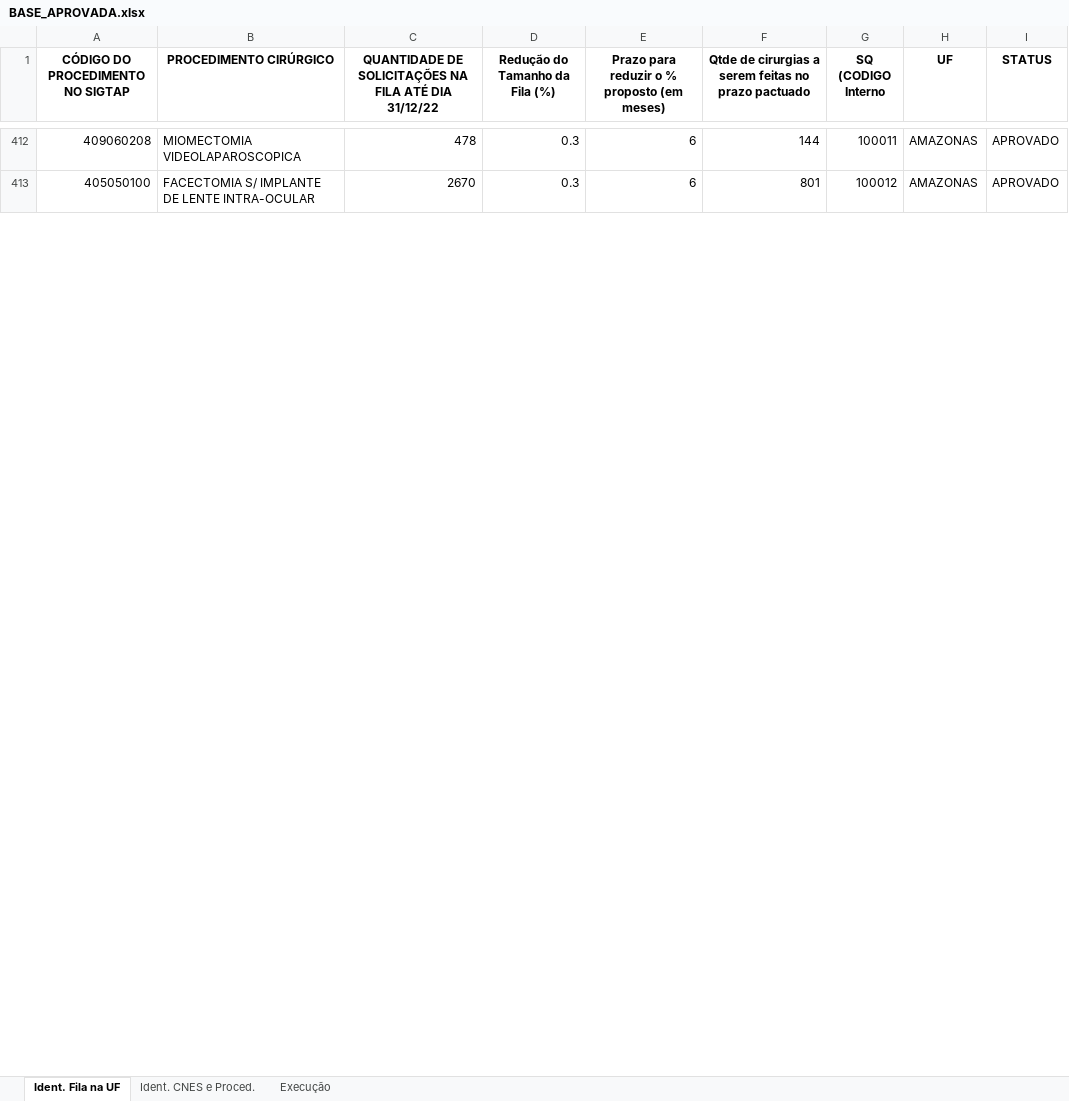
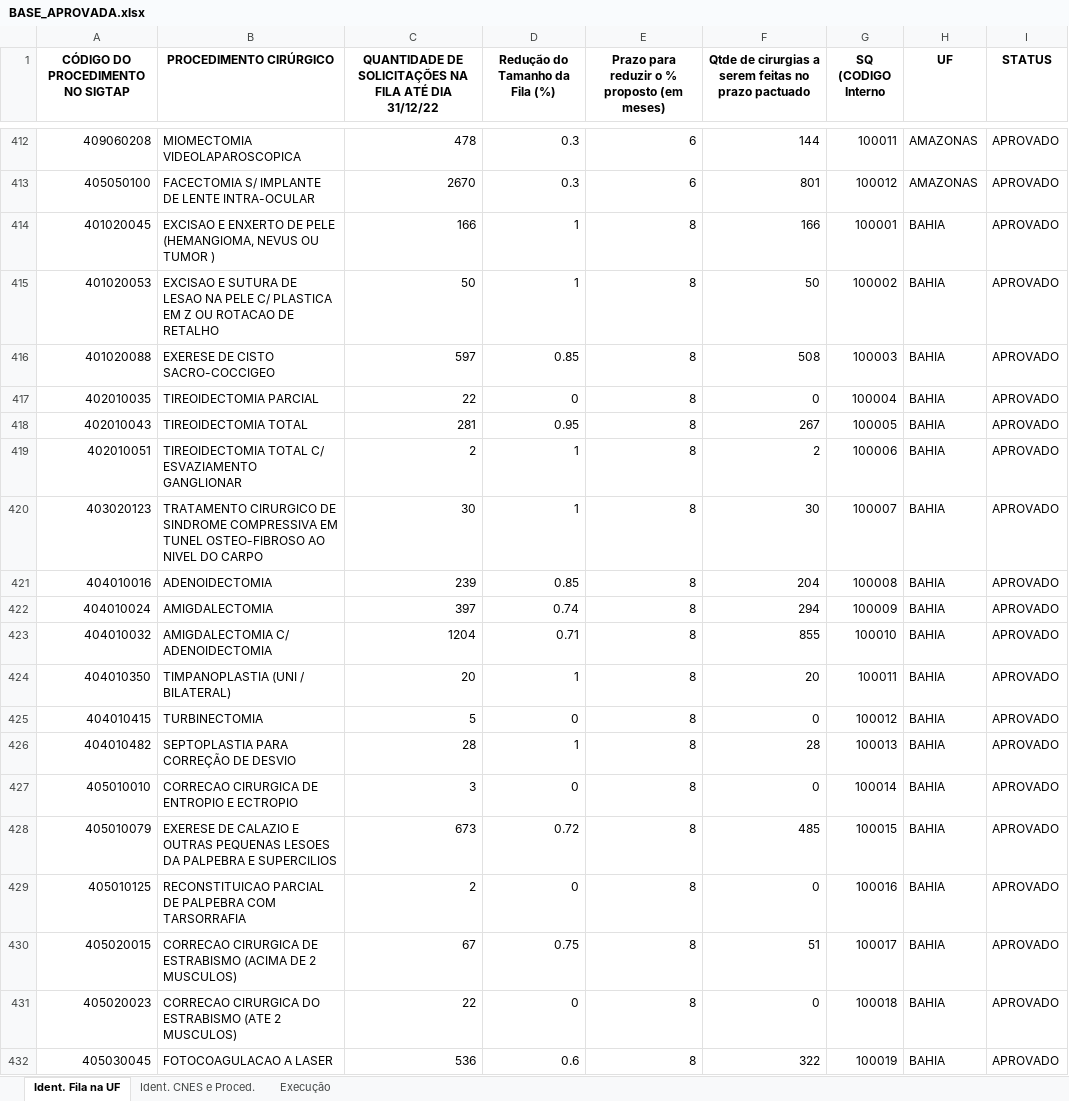
Before and after one commit to otavioaugust1/CONSOLIDACAO_PORTARIA_90, an Excel workbook: PLANILHA/BASE_APROVADA.xlsx, sheet Ident. Fila na UF, drawn as a sheet; only a part is shown, gaps mark what is left out; values as stored, in another font and other column widths than the file's, no borders; the diff covers the shown part only; the diff names each change by its address in the sheet, - before the commit and + after, or states it on an @@ line.

```diff
--- a/PLANILHA/BASE_APROVADA.xlsx (sheet Ident. Fila na UF)
+++ b/PLANILHA/BASE_APROVADA.xlsx (sheet Ident. Fila na UF)
+row 414: 401020045 | EXCISAO E ENXERTO DE PELE (HEMANGIOMA, NEVUS OU TUMOR ) | 166 | 1 | 8 | 166 | 100001 | BAHIA | APROVADO
+row 415: 401020053 | EXCISAO E SUTURA DE LESAO NA PELE C/ PLASTICA EM Z OU ROTACAO DE RETALHO | 50 | 1 | 8 | 50 | 100002 | BAHIA | APROVADO
+row 416: 401020088 | EXERESE DE CISTO SACRO-COCCIGEO | 597 | 0.85 | 8 | 508 | 100003 | BAHIA | APROVADO
+row 417: 402010035 | TIREOIDECTOMIA PARCIAL | 22 | 0 | 8 | 0 | 100004 | BAHIA | APROVADO
+row 418: 402010043 | TIREOIDECTOMIA TOTAL | 281 | 0.95 | 8 | 267 | 100005 | BAHIA | APROVADO
+row 419: 402010051 | TIREOIDECTOMIA TOTAL C/ ESVAZIAMENTO GANGLIONAR | 2 | 1 | 8 | 2 | 100006 | BAHIA | APROVADO
+row 420: 403020123 | TRATAMENTO CIRURGICO DE SINDROME COMPRESSIVA EM TUNEL OSTEO-FIBROSO AO NIVEL DO CARPO | 30 | 1 | 8 | 30 | 100007 | BAHIA | APROVADO
+row 421: 404010016 | ADENOIDECTOMIA | 239 | 0.85 | 8 | 204 | 100008 | BAHIA | APROVADO
+row 422: 404010024 | AMIGDALECTOMIA | 397 | 0.74 | 8 | 294 | 100009 | BAHIA | APROVADO
+row 423: 404010032 | AMIGDALECTOMIA C/ ADENOIDECTOMIA | 1204 | 0.71 | 8 | 855 | 100010 | BAHIA | APROVADO
+row 424: 404010350 | TIMPANOPLASTIA (UNI / BILATERAL) | 20 | 1 | 8 | 20 | 100011 | BAHIA | APROVADO
+row 425: 404010415 | TURBINECTOMIA | 5 | 0 | 8 | 0 | 100012 | BAHIA | APROVADO
+row 426: 404010482 | SEPTOPLASTIA PARA CORREÇÃO DE DESVIO | 28 | 1 | 8 | 28 | 100013 | BAHIA | APROVADO
+row 427: 405010010 | CORRECAO CIRURGICA DE ENTROPIO E ECTROPIO | 3 | 0 | 8 | 0 | 100014 | BAHIA | APROVADO
+row 428: 405010079 | EXERESE DE CALAZIO E OUTRAS PEQUENAS LESOES DA PALPEBRA E SUPERCILIOS | 673 | 0.72 | 8 | 485 | 100015 | BAHIA | APROVADO
+row 429: 405010125 | RECONSTITUICAO PARCIAL DE PALPEBRA COM TARSORRAFIA | 2 | 0 | 8 | 0 | 100016 | BAHIA | APROVADO
+row 430: 405020015 | CORRECAO CIRURGICA DE ESTRABISMO (ACIMA DE 2 MUSCULOS) | 67 | 0.75 | 8 | 51 | 100017 | BAHIA | APROVADO
+row 431: 405020023 | CORRECAO CIRURGICA DO ESTRABISMO (ATE 2 MUSCULOS) | 22 | 0 | 8 | 0 | 100018 | BAHIA | APROVADO
+row 432: 405030045 | FOTOCOAGULACAO A LASER | 536 | 0.6 | 8 | 322 | 100019 | BAHIA | APROVADO
```
Also changed, not shown: 133 added rows elsewhere in this sheet, sheet Ident. CNES e Proced., sheet Execução, PLANILHA/BASE_GERAL.xlsx, PLANILHA/BASE_NAO_APROVADA.xlsx, 11 other files.
